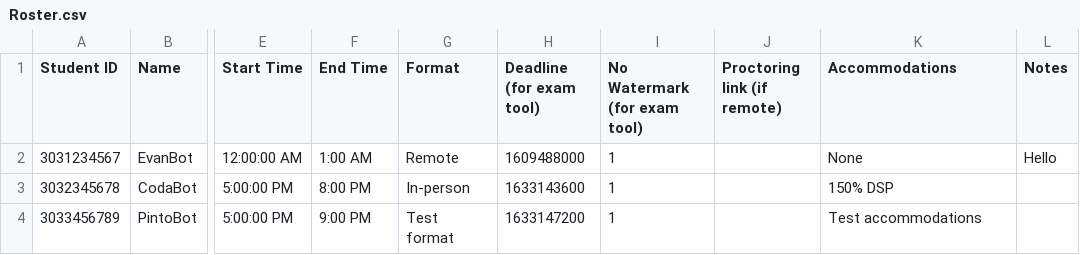
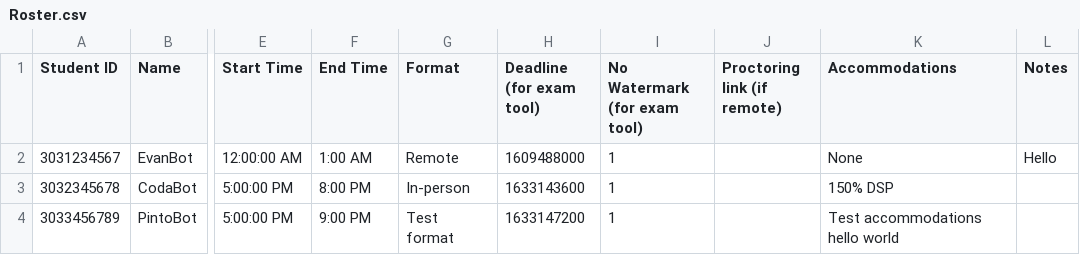
Before and after one commit to cs161-staff/ag-frontend-demo-csv-sync, a CSV file: Roster.csv, drawn as a sheet; only a part is shown, gaps mark what is left out; the diff names each change by its address in the sheet, - before the commit and + after, or states it on an @@ line.

Commit message:
sync

```diff
--- a/Roster.csv
+++ b/Roster.csv
-K4 (Accommodations): Test accommodations
+K4 (Accommodations): Test accommodations hello world
```
